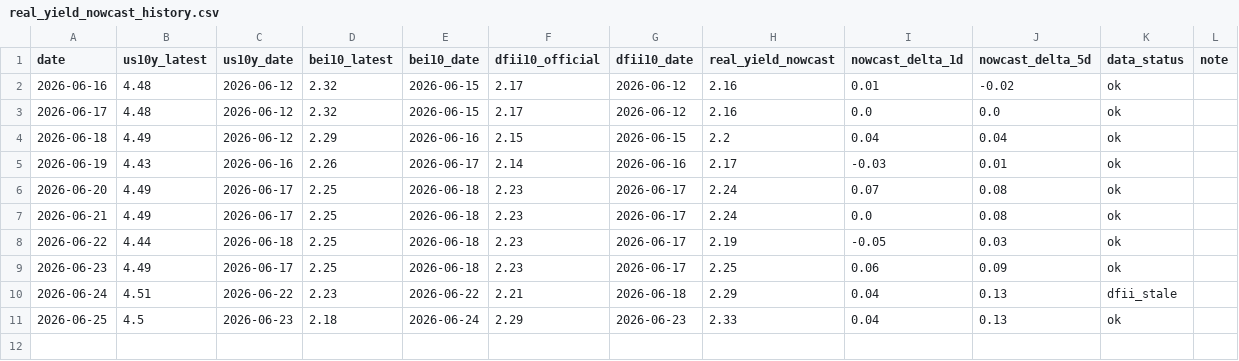
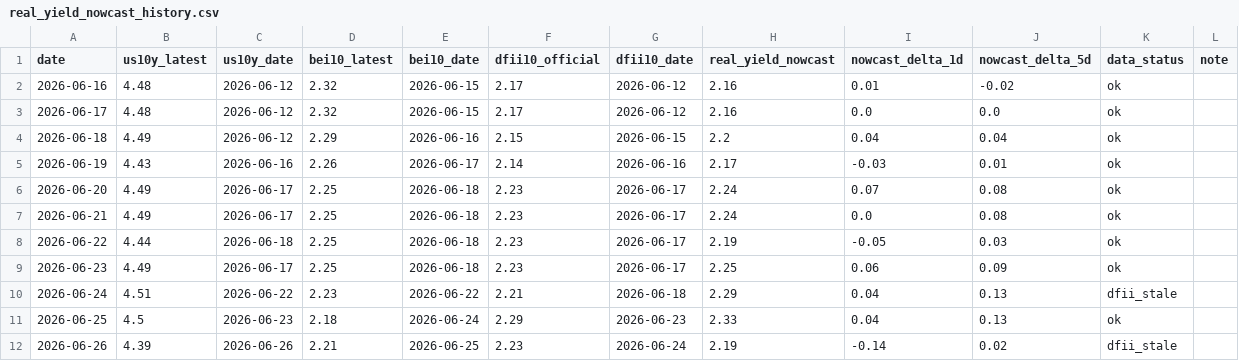
Before and after one commit to slowqqwin-beep/liquidity-monitor, a CSV file: data/real_yield_nowcast_history.csv, drawn as a sheet.

```diff
--- a/data/real_yield_nowcast_history.csv
+++ b/data/real_yield_nowcast_history.csv
@@ -11 +11,2 @@ date,us10y_latest,us10y_date,bei10_latest,bei10_date,dfii10_official,dfii10_date
 2026-06-25,4.5,2026-06-23,2.18,2026-06-24,2.29,2026-06-23,2.33,0.04,0.13,ok,
+2026-06-26,4.39,2026-06-26,2.21,2026-06-25,2.23,2026-06-24,2.19,-0.14,0.02,dfii_stale,
```
Also changed, not shown: data/macro_backtest/input/sr3_curve_features.csv, data/历史数据/100-CME_DL_SR3M2026, 1D.csv, 21 other files.
